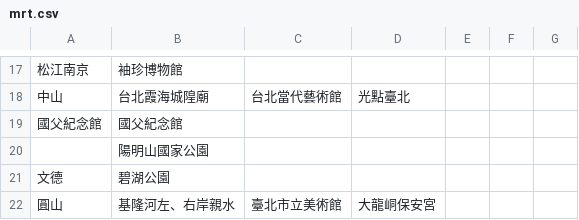
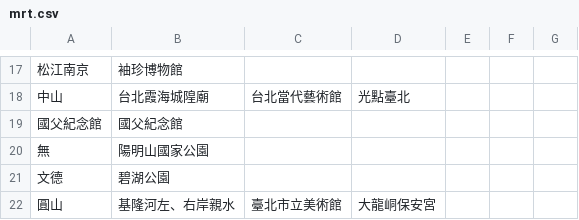
Before and after one commit to chuchiang/wehelp, a CSV file: week3/task1/mrt.csv, drawn as a sheet; only a part is shown, gaps mark what is left out.

```diff
--- a/week3/task1/mrt.csv
+++ b/week3/task1/mrt.csv
@@ -19,3 +19,3 @@
 國父紀念館,國父紀念館
-,陽明山國家公園
+無,陽明山國家公園
 文德,碧湖公園
```
Also changed, not shown: 1 other file.
